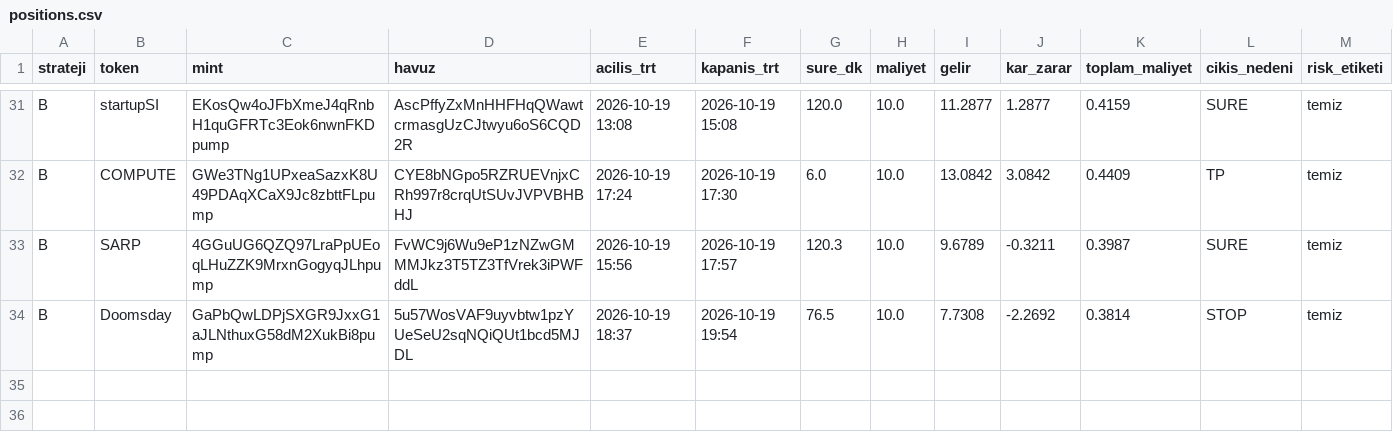
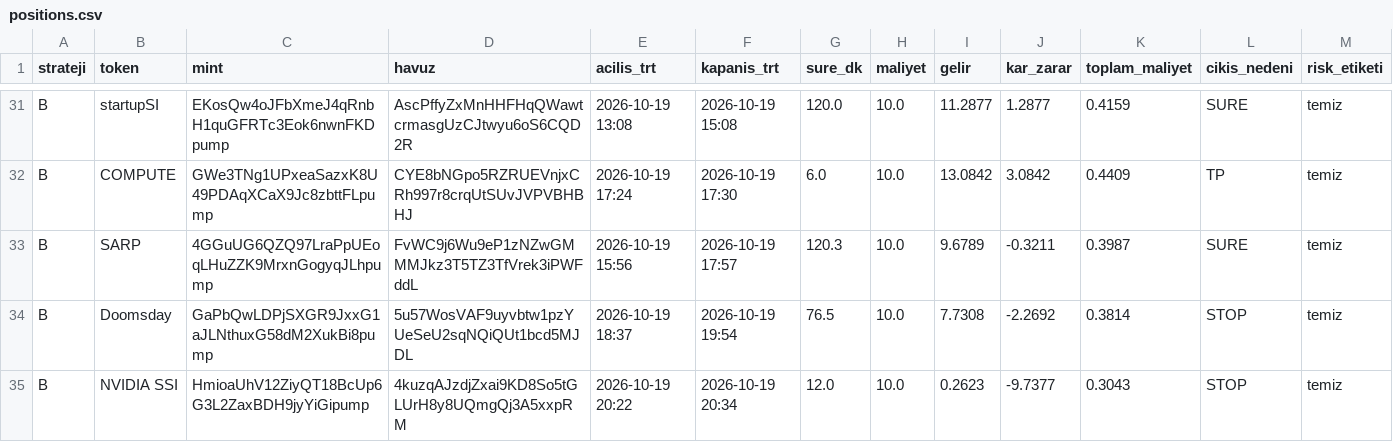
Before and after one commit to FurkanGulerci/memecoin-demo, a CSV file: positions.csv, drawn as a sheet; only a part is shown, gaps mark what is left out; rows hold the shown columns only; the diff names each change by its address in the sheet, - before the commit and + after, or states it on an @@ line.

```diff
--- a/positions.csv
+++ b/positions.csv
+row 35: B | NVIDIA SSI | HmioaUhV12ZiyQT18BcUp6G3L2ZaxBDH9jyYiGipump | 4kuzqAJzdjZxai9KD8So5tGLUrH8y8UQmgQj3A5xxpRM | 2026-10-19 20:22 | 2026-10-19 20:34 | 12.0 | 10.0 | 0.2623 | -9.7377 | 0.3043 | STOP | temiz
```
Also changed, not shown: trades.csv, 1 other file.
